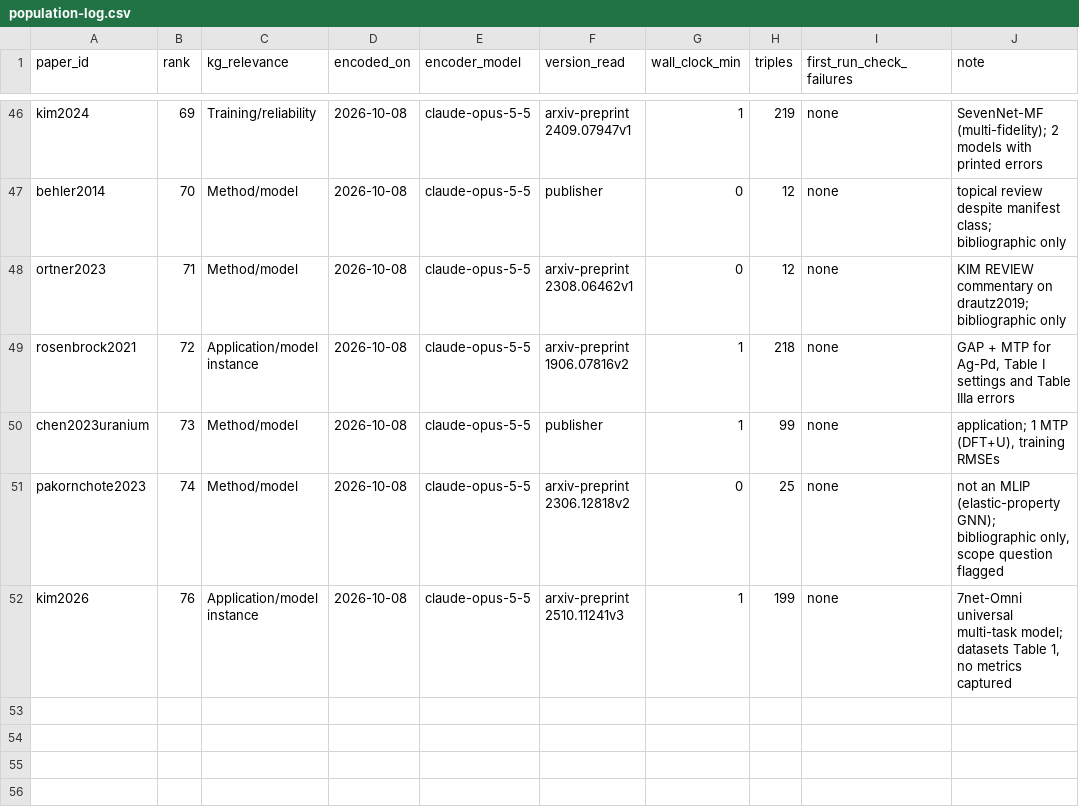
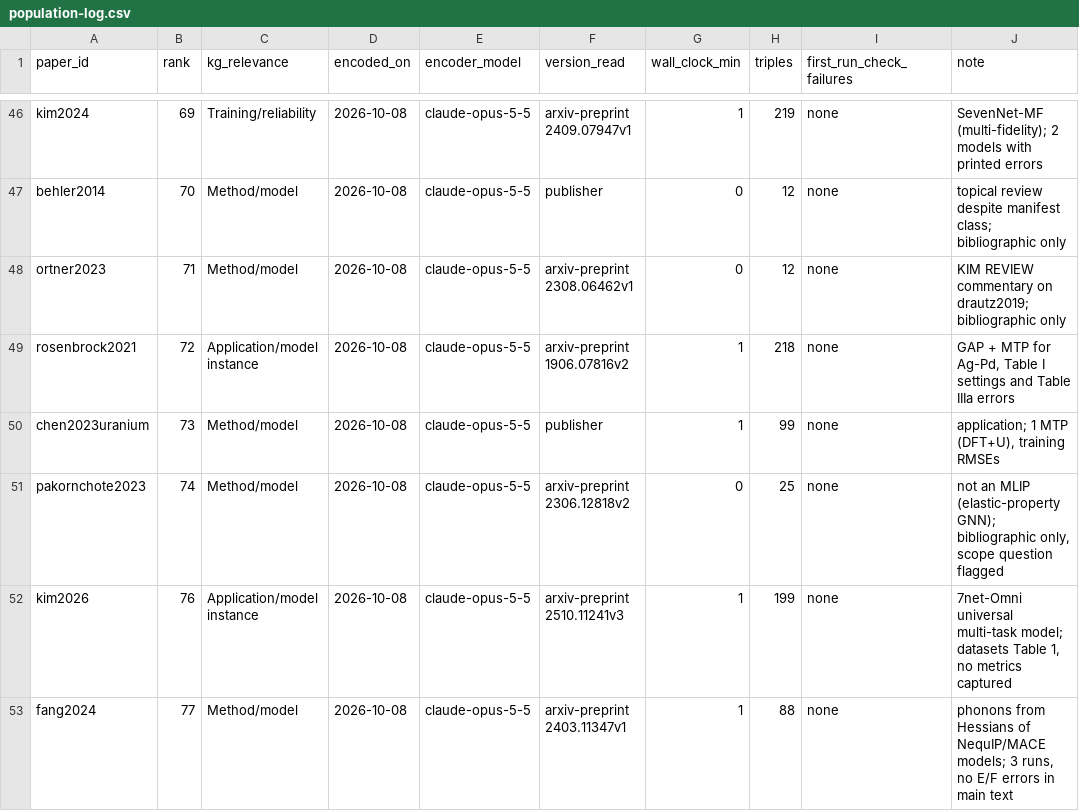
Before and after one commit to danielhz/mlips-ontology, a CSV file: artifacts/kg/population-log.csv, drawn as a sheet; only a part is shown, gaps mark what is left out; the diff names each change by its address in the sheet, - before the commit and + after, or states it on an @@ line.

Commit message:
kg: encode fang2024 (158 lines, 88 triples)

```diff
--- a/artifacts/kg/population-log.csv
+++ b/artifacts/kg/population-log.csv
+row 53: fang2024 | 77 | Method/model | 2026-10-08 | claude-opus-5-5 | arxiv-preprint 2403.11347v1 | 1 | 88 | none | phonons from Hessians of NequIP/MACE models; 3 runs, no E/F errors in main text
```
Also changed, not shown: 1 other file.
